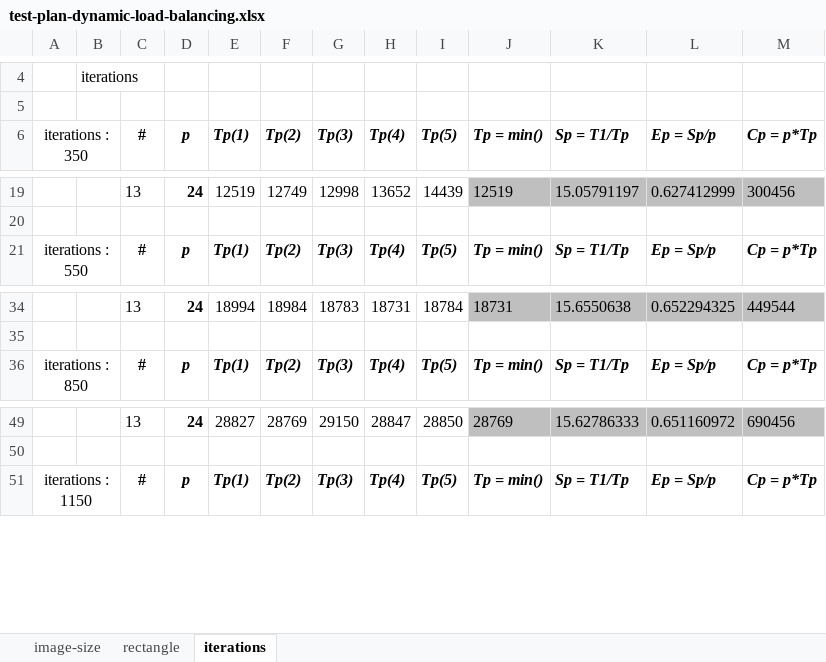
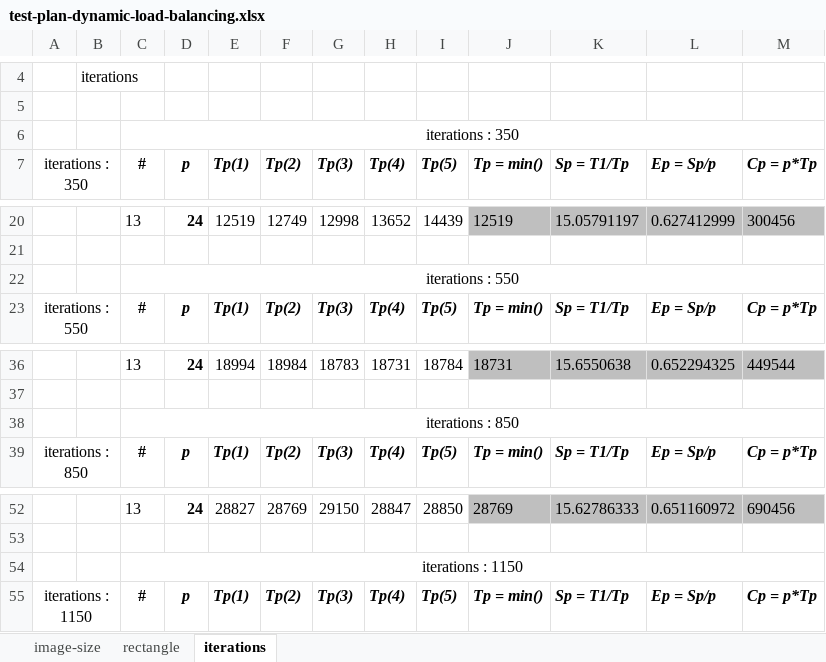
Before and after one commit to ivanchuchulski/fmi-distributed-software-architectures, an Excel workbook: project/documentation/test-plans/test-plan-dynamic-load-balancing.xlsx, sheet iterations, drawn as a sheet; only a part is shown, gaps mark what is left out; values as stored, in another font and other column widths than the file's, no borders; charts and pictures not drawn; the diff names each change by its address in the sheet, - before the commit and + after, or states it on an @@ line.

```diff
--- a/project/documentation/test-plans/test-plan-dynamic-load-balancing.xlsx (sheet iterations)
+++ b/project/documentation/test-plans/test-plan-dynamic-load-balancing.xlsx (sheet iterations)
+row 6:  |  | iterations : 350
+row 22:  |  | iterations : 550
+row 38:  |  | iterations : 850
+row 54:  |  | iterations : 1150
```
Also changed, not shown: sheet image-size, sheet rectangle, formulas that keep their value, charts or pictures, 1 other file.
